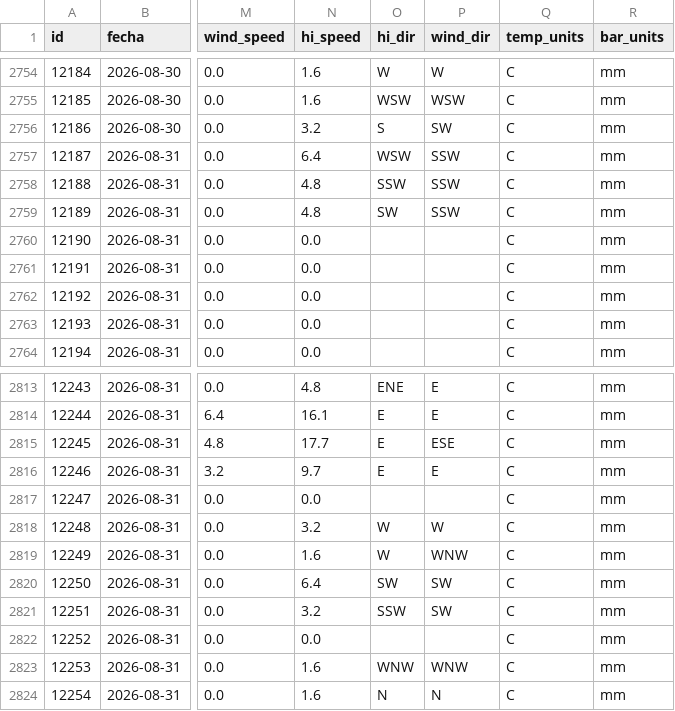
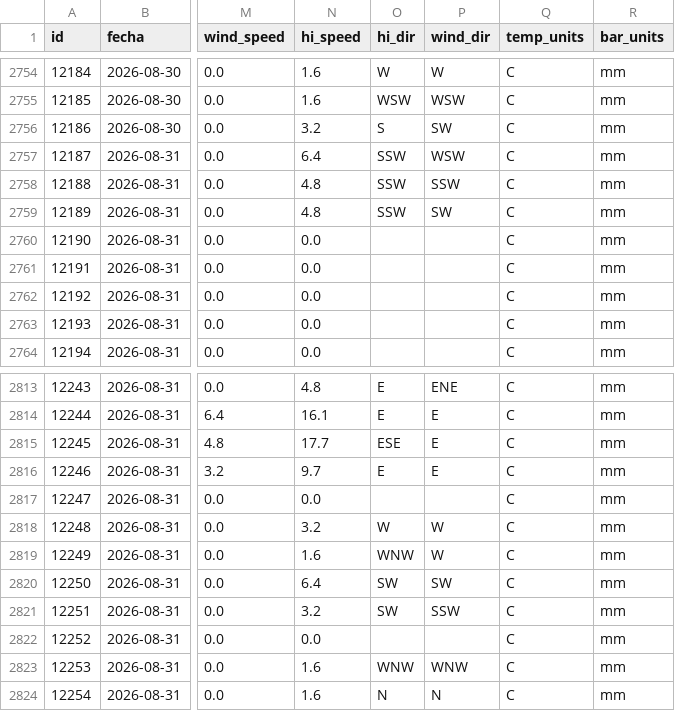
Before and after one commit to TT-b033-estacion-meteorologica/clean-data, a CSV file: 2026/08/clean_weather_202608.csv, drawn as a sheet; only a part is shown, gaps mark what is left out; the diff covers the shown part only; the diff names each change by its address in the sheet, - before the commit and + after, or states it on an @@ line.

```diff
--- a/2026/08/clean_weather_202608.csv
+++ b/2026/08/clean_weather_202608.csv
-O2757 (hi_dir): WSW
+O2757 (hi_dir): SSW
-P2757 (wind_dir): SSW
+P2757 (wind_dir): WSW
-O2759 (hi_dir): SW
+O2759 (hi_dir): SSW
-P2759 (wind_dir): SSW
+P2759 (wind_dir): SW
-O2813 (hi_dir): ENE
+O2813 (hi_dir): E
-P2813 (wind_dir): E
+P2813 (wind_dir): ENE
-O2815 (hi_dir): E
+O2815 (hi_dir): ESE
-P2815 (wind_dir): ESE
+P2815 (wind_dir): E
-O2819 (hi_dir): W
+O2819 (hi_dir): WNW
-P2819 (wind_dir): WNW
+P2819 (wind_dir): W
-O2821 (hi_dir): SSW
+O2821 (hi_dir): SW
-P2821 (wind_dir): SW
+P2821 (wind_dir): SSW
```
Also changed, not shown: 62 edited cells elsewhere in this file.
